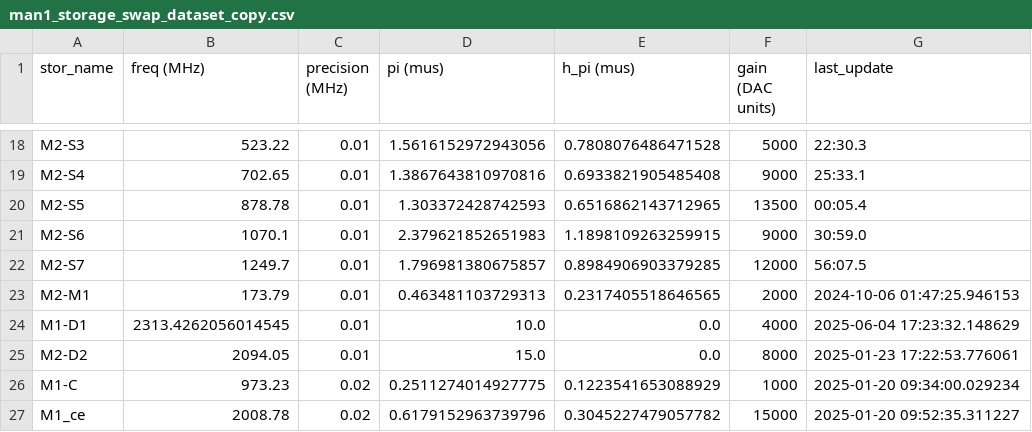
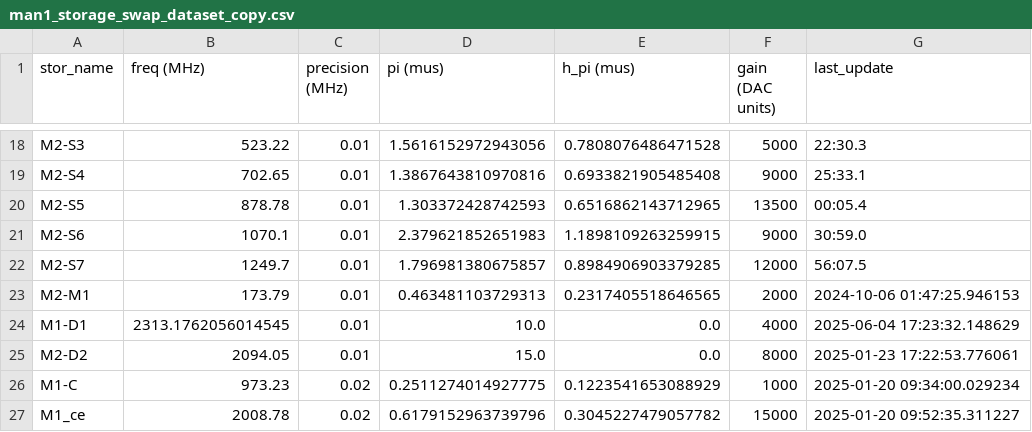
Before and after one commit to SchusterLab/multimode_expts, a CSV file: analysis_notebooks/bosonic/man1_storage_swap_dataset_copy.csv, drawn as a sheet; only a part is shown, gaps mark what is left out.

```diff
--- a/analysis_notebooks/bosonic/man1_storage_swap_dataset_copy.csv
+++ b/analysis_notebooks/bosonic/man1_storage_swap_dataset_copy.csv
@@ -23,3 +23,3 @@ M2-S7,1249.7,0.01,1.796981380675857,0.8984906903379285,12000,56:07.5
 M2-M1,173.79,0.01,0.463481103729313,0.2317405518646565,2000,2024-10-06 01:47:25.946153
-M1-D1,2313.4262056014545,0.01,10.0,0.0,4000,2025-06-04 17:23:32.148629
+M1-D1,2313.1762056014545,0.01,10.0,0.0,4000,2025-06-04 17:23:32.148629
 M2-D2,2094.05,0.01,15.0,0.0,8000,2025-01-23 17:22:53.776061
```
Also changed, not shown: floquet_storage_swap_dataset.csv, man1_storage_swap_dataset_copy.csv, 4 other files.
